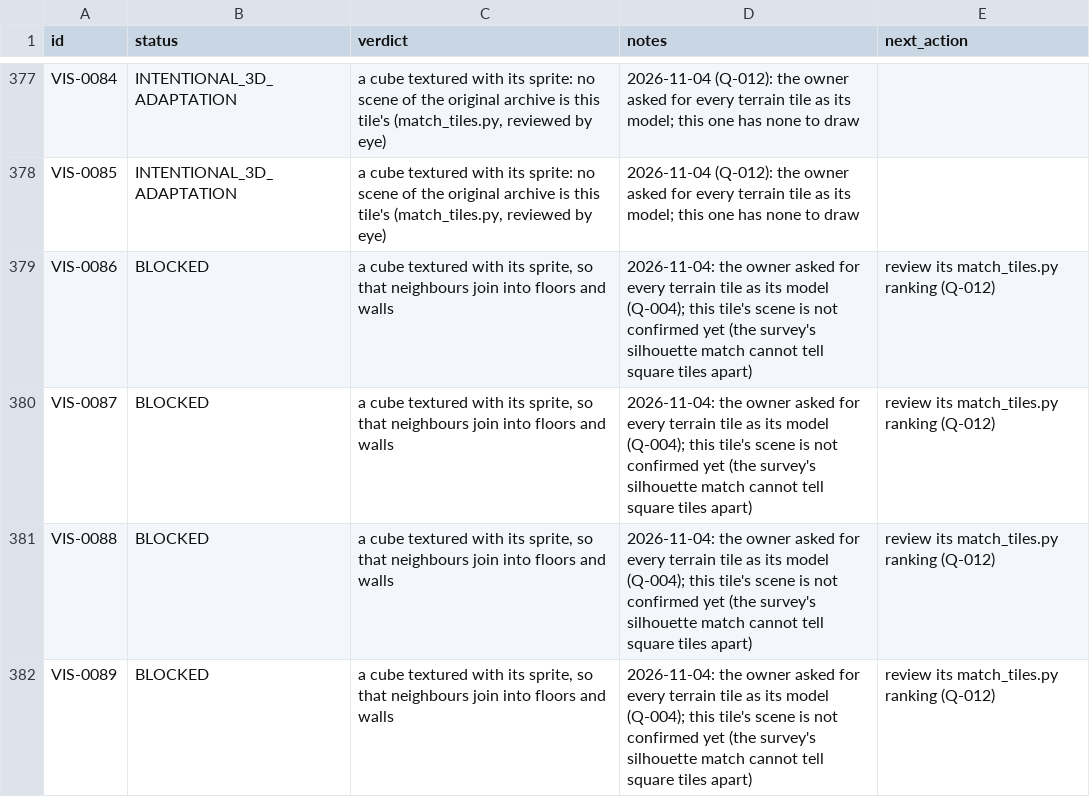
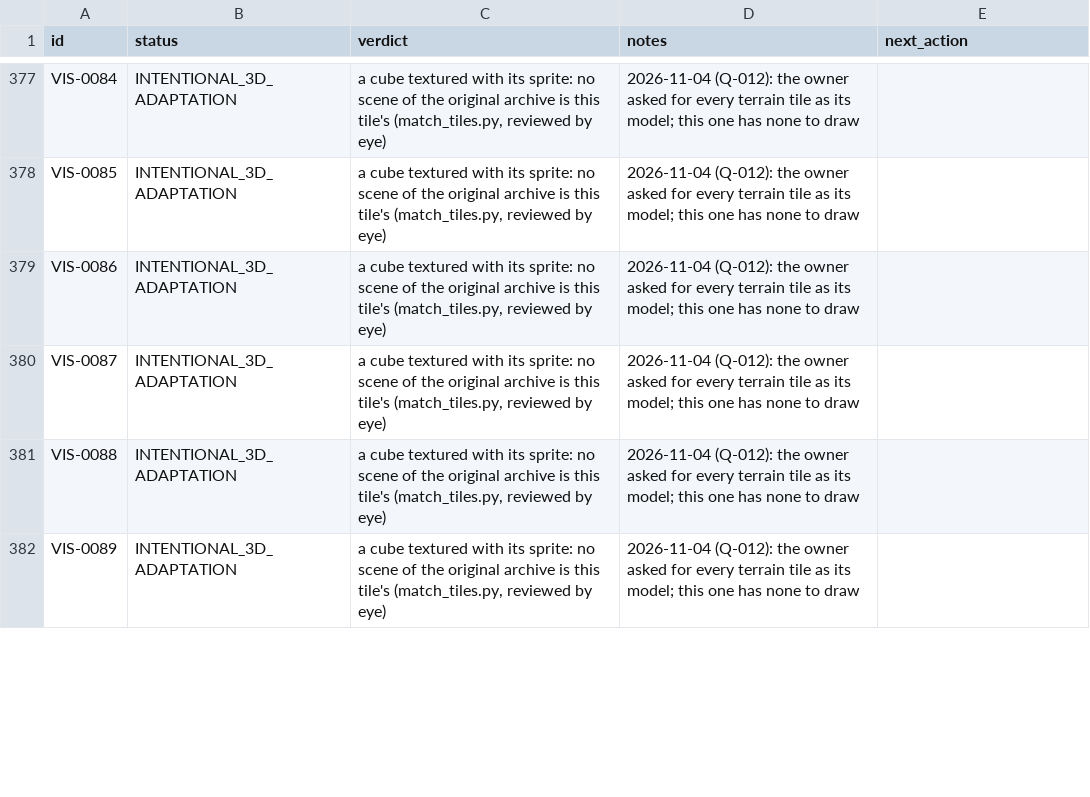
Before and after one commit to openeggbert/galaxy-eggbert, a CSV file: plans/audit/render_representation.notes.csv, drawn as a sheet; only a part is shown, gaps mark what is left out; the diff covers the shown part only.

Commit message:
docs(audit): the used terrain tiles without a scene of their own, reviewed (Q-012)
22 more used tiles have no scene in the archive (a textured cube or plate, INTENTIONAL_3D_ADAPTATION);
339 keeps Q-010's see-through holes; the flight barrier 214 is invisible in play. No used terrain
tile is left blocked; the 135 still waiting are used in no world.

```diff
--- a/plans/audit/render_representation.notes.csv
+++ b/plans/audit/render_representation.notes.csv
@@ -378,5 +378,5 @@ VIS-0084,INTENTIONAL_3D_ADAPTATION,"a cube textured with its sprite: no scene of
 VIS-0085,INTENTIONAL_3D_ADAPTATION,"a cube textured with its sprite: no scene of the original archive is this tile's (match_tiles.py, reviewed by eye)",2026-11-04 (Q-012): the owner asked for every terrain tile as its model; this one has none to draw,
-VIS-0086,BLOCKED,"a cube textured with its sprite, so that neighbours join into floors and walls",2026-11-04: the owner asked for every terrain tile as its model (Q-004); this tile's scene is not confirmed yet (the survey's silhouette match cannot tell square tiles apart),review its match_tiles.py ranking (Q-012)
-VIS-0087,BLOCKED,"a cube textured with its sprite, so that neighbours join into floors and walls",2026-11-04: the owner asked for every terrain tile as its model (Q-004); this tile's scene is not confirmed yet (the survey's silhouette match cannot tell square tiles apart),review its match_tiles.py ranking (Q-012)
-VIS-0088,BLOCKED,"a cube textured with its sprite, so that neighbours join into floors and walls",2026-11-04: the owner asked for every terrain tile as its model (Q-004); this tile's scene is not confirmed yet (the survey's silhouette match cannot tell square tiles apart),review its match_tiles.py ranking (Q-012)
-VIS-0089,BLOCKED,"a cube textured with its sprite, so that neighbours join into floors and walls",2026-11-04: the owner asked for every terrain tile as its model (Q-004); this tile's scene is not confirmed yet (the survey's silhouette match cannot tell square tiles apart),review its match_tiles.py ranking (Q-012)
+VIS-0086,INTENTIONAL_3D_ADAPTATION,"a cube textured with its sprite: no scene of the original archive is this tile's (match_tiles.py, reviewed by eye)",2026-11-04 (Q-012): the owner asked for every terrain tile as its model; this one has none to draw,
+VIS-0087,INTENTIONAL_3D_ADAPTATION,"a cube textured with its sprite: no scene of the original archive is this tile's (match_tiles.py, reviewed by eye)",2026-11-04 (Q-012): the owner asked for every terrain tile as its model; this one has none to draw,
+VIS-0088,INTENTIONAL_3D_ADAPTATION,"a cube textured with its sprite: no scene of the original archive is this tile's (match_tiles.py, reviewed by eye)",2026-11-04 (Q-012): the owner asked for every terrain tile as its model; this one has none to draw,
+VIS-0089,INTENTIONAL_3D_ADAPTATION,"a cube textured with its sprite: no scene of the original archive is this tile's (match_tiles.py, reviewed by eye)",2026-11-04 (Q-012): the owner asked for every terrain tile as its model; this one has none to draw,
```
Also changed, not shown: 80 edited cells elsewhere in this file, plans/audit/render_representation.csv.
